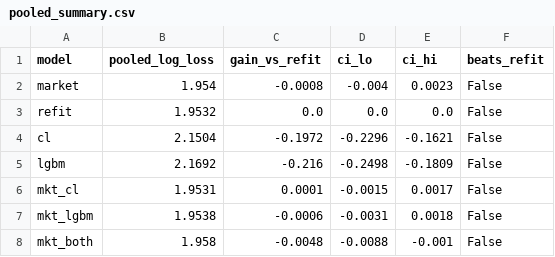
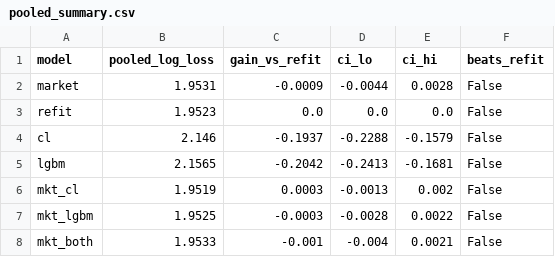
Before and after one commit to Fahim519-ui/HKJC-Racing, a CSV file: analysis/rolling_validation_results/pooled_summary.csv, drawn as a sheet.

```diff
--- a/analysis/rolling_validation_results/pooled_summary.csv
+++ b/analysis/rolling_validation_results/pooled_summary.csv
@@ -1,8 +1,8 @@
 model,pooled_log_loss,gain_vs_refit,ci_lo,ci_hi,beats_refit
-market,1.954,-0.0008,-0.004,0.0023,False
-refit,1.9532,0.0,0.0,0.0,False
-cl,2.1504,-0.1972,-0.2296,-0.1621,False
-lgbm,2.1692,-0.216,-0.2498,-0.1809,False
-mkt_cl,1.9531,0.0001,-0.0015,0.0017,False
-mkt_lgbm,1.9538,-0.0006,-0.0031,0.0018,False
-mkt_both,1.958,-0.0048,-0.0088,-0.001,False
+market,1.9531,-0.0009,-0.0044,0.0028,False
+refit,1.9523,0.0,0.0,0.0,False
+cl,2.146,-0.1937,-0.2288,-0.1579,False
+lgbm,2.1565,-0.2042,-0.2413,-0.1681,False
+mkt_cl,1.9519,0.0003,-0.0013,0.002,False
+mkt_lgbm,1.9525,-0.0003,-0.0028,0.0022,False
+mkt_both,1.9533,-0.001,-0.004,0.0021,False
```
Also changed, not shown: analysis/rolling_validation_results/ablation_no_trainer.csv, analysis/rolling_validation_results/fold_metrics.csv, 17 other files.
